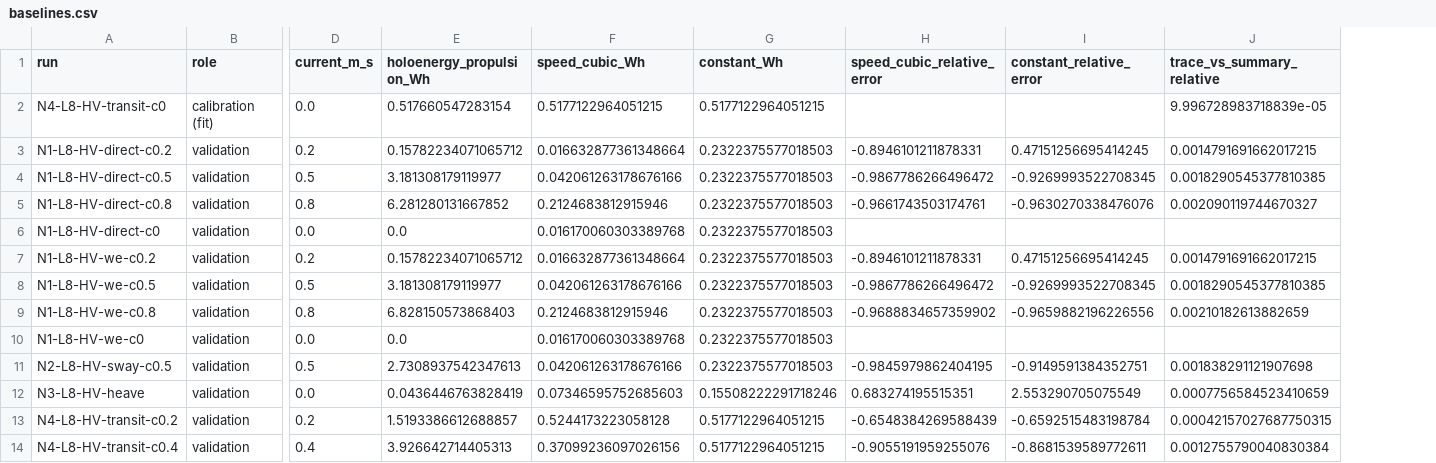
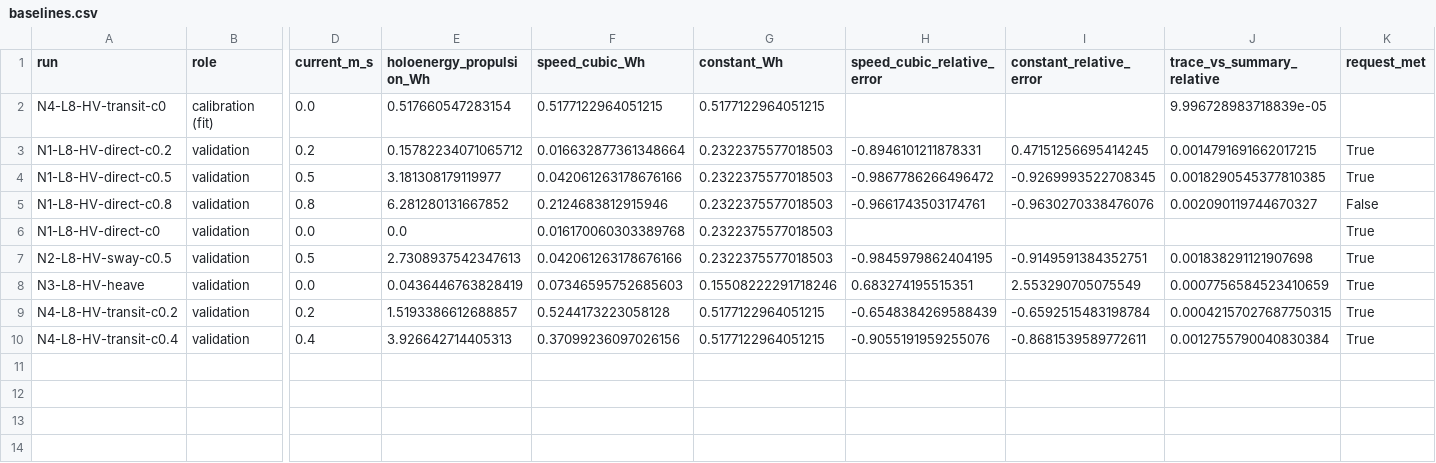
Before and after one commit to AndreaBedei1/HoloVirtualBattery, a CSV file: experiments/results/native/tables/baselines.csv, drawn as a sheet; only a part is shown, gaps mark what is left out; removed rows and columns are numbered as before the commit, all else as after; rows hold the shown columns only; the diff names each change by its address in the sheet, - before the commit and + after, or states it on an @@ line.

```diff
--- a/experiments/results/native/tables/baselines.csv
+++ b/experiments/results/native/tables/baselines.csv
+column K (request_met), rows 3-10: True | True | False | True | True | True | True | True
-row 7: N1-L8-HV-we-c0.2 | validation | 0.2 | 0.15782234071065712 | 0.016632877361348664 | 0.2322375577018503 | -0.8946101211878331 | 0.47151256695414245 | 0.0014791691662017215
-row 8: N1-L8-HV-we-c0.5 | validation | 0.5 | 3.181308179119977 | 0.042061263178676166 | 0.2322375577018503 | -0.9867786266496472 | -0.9269993522708345 | 0.0018290545377810385
-row 9: N1-L8-HV-we-c0.8 | validation | 0.8 | 6.828150573868403 | 0.2124683812915946 | 0.2322375577018503 | -0.9688834657359902 | -0.9659882196226556 | 0.00210182613882659
-row 10: N1-L8-HV-we-c0 | validation | 0.0 | 0.0 | 0.016170060303389768 | 0.2322375577018503
```
Also changed, not shown: 4 other files.
